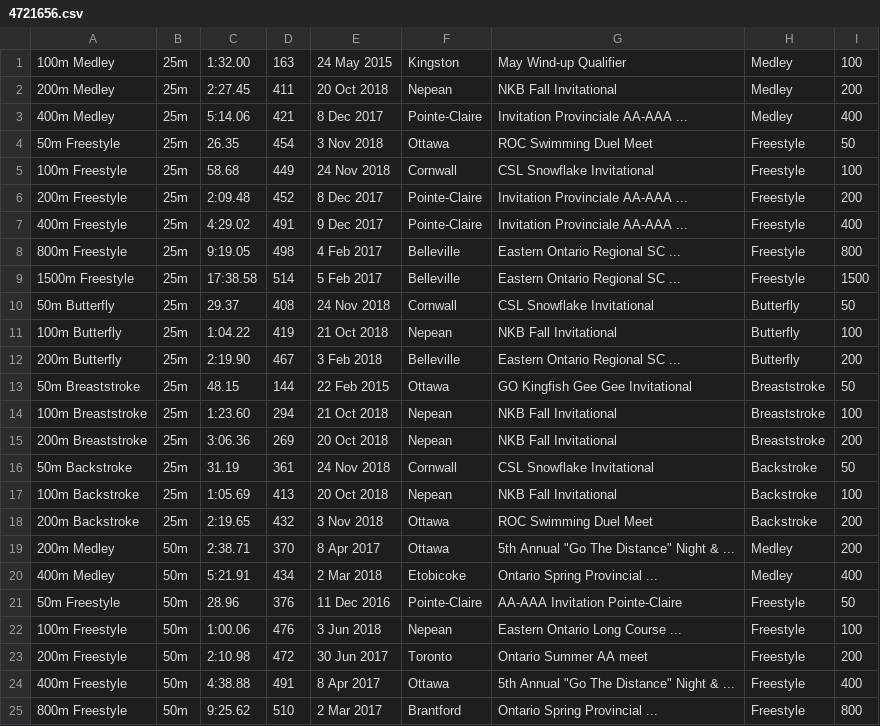
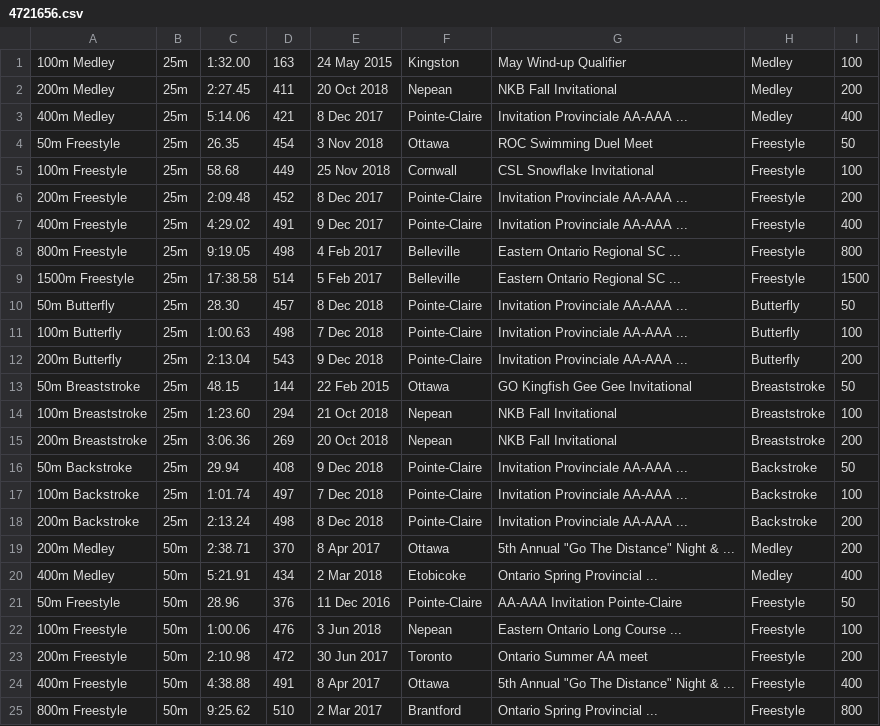
Before and after one commit to Subject2Risk/swim-report, a CSV file: swim-data/4721656.csv, drawn as a sheet; only a part is shown; the diff covers the shown part only.

```diff
--- a/swim-data/4721656.csv
+++ b/swim-data/4721656.csv
@@ -4,3 +4,3 @@
 50m Freestyle,25m,26.35,454,3 Nov 2018,Ottawa,ROC Swimming Duel Meet,Freestyle,50
-100m Freestyle,25m,58.68,449,24 Nov 2018,Cornwall,CSL Snowflake Invitational,Freestyle,100
+100m Freestyle,25m,58.68,449,25 Nov 2018,Cornwall,CSL Snowflake Invitational,Freestyle,100
 200m Freestyle,25m,2:09.48,452,8 Dec 2017,Pointe-Claire,Invitation Provinciale AA-AAA ...,Freestyle,200
@@ -9,5 +9,5 @@
 1500m Freestyle,25m,17:38.58,514,5 Feb 2017,Belleville,Eastern Ontario Regional SC ...,Freestyle,1500
-50m Butterfly,25m,29.37,408,24 Nov 2018,Cornwall,CSL Snowflake Invitational,Butterfly,50
-100m Butterfly,25m,1:04.22,419,21 Oct 2018,Nepean,NKB Fall Invitational,Butterfly,100
-200m Butterfly,25m,2:19.90,467,3 Feb 2018,Belleville,Eastern Ontario Regional SC ...,Butterfly,200
+50m Butterfly,25m,28.30,457,8 Dec 2018,Pointe-Claire,Invitation Provinciale AA-AAA ...,Butterfly,50
+100m Butterfly,25m,1:00.63,498,7 Dec 2018,Pointe-Claire,Invitation Provinciale AA-AAA ...,Butterfly,100
+200m Butterfly,25m,2:13.04,543,9 Dec 2018,Pointe-Claire,Invitation Provinciale AA-AAA ...,Butterfly,200
 50m Breaststroke,25m,48.15,144,22 Feb 2015,Ottawa,GO Kingfish Gee Gee Invitational,Breaststroke,50
@@ -15,5 +15,5 @@
 200m Breaststroke,25m,3:06.36,269,20 Oct 2018,Nepean,NKB Fall Invitational,Breaststroke,200
-50m Backstroke,25m,31.19,361,24 Nov 2018,Cornwall,CSL Snowflake Invitational,Backstroke,50
-100m Backstroke,25m,1:05.69,413,20 Oct 2018,Nepean,NKB Fall Invitational,Backstroke,100
-200m Backstroke,25m,2:19.65,432,3 Nov 2018,Ottawa,ROC Swimming Duel Meet,Backstroke,200
+50m Backstroke,25m,29.94,408,9 Dec 2018,Pointe-Claire,Invitation Provinciale AA-AAA ...,Backstroke,50
+100m Backstroke,25m,1:01.74,497,7 Dec 2018,Pointe-Claire,Invitation Provinciale AA-AAA ...,Backstroke,100
+200m Backstroke,25m,2:13.24,498,8 Dec 2018,Pointe-Claire,Invitation Provinciale AA-AAA ...,Backstroke,200
 200m Medley,50m,2:38.71,370,8 Apr 2017,Ottawa,5th Annual "Go The Distance" Night & ...,Medley,200
```
Also changed, not shown: 8 edited cells elsewhere in this file, swim-data/4783789.csv, swim-data/4821832.csv, 15 other files.
